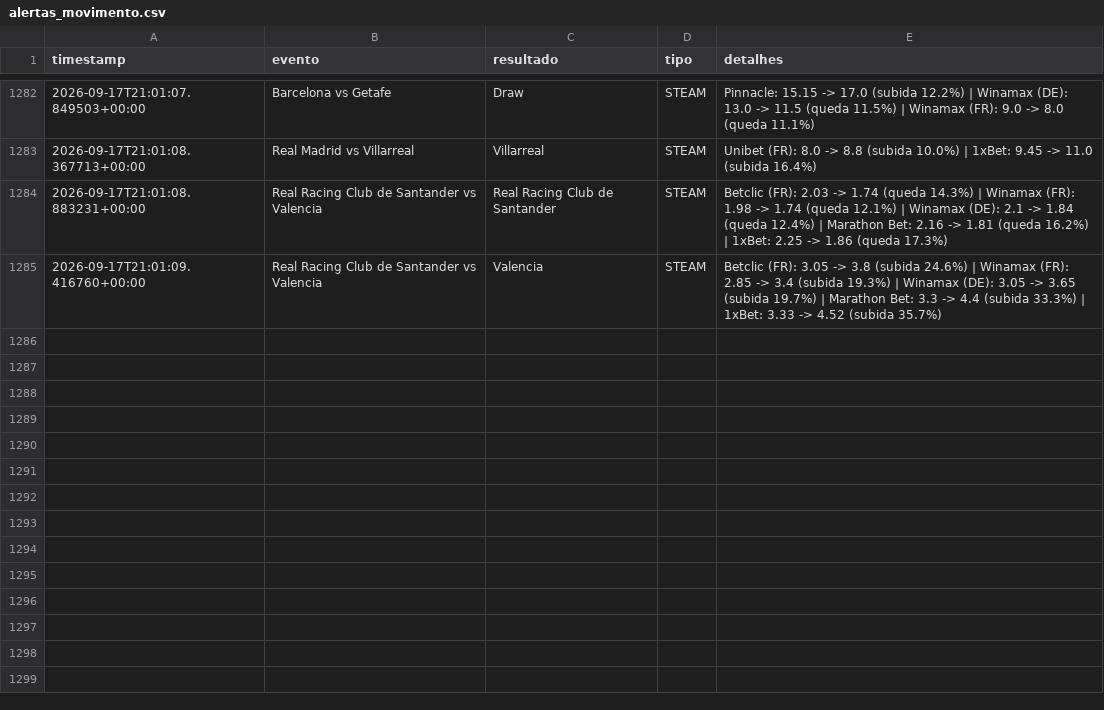
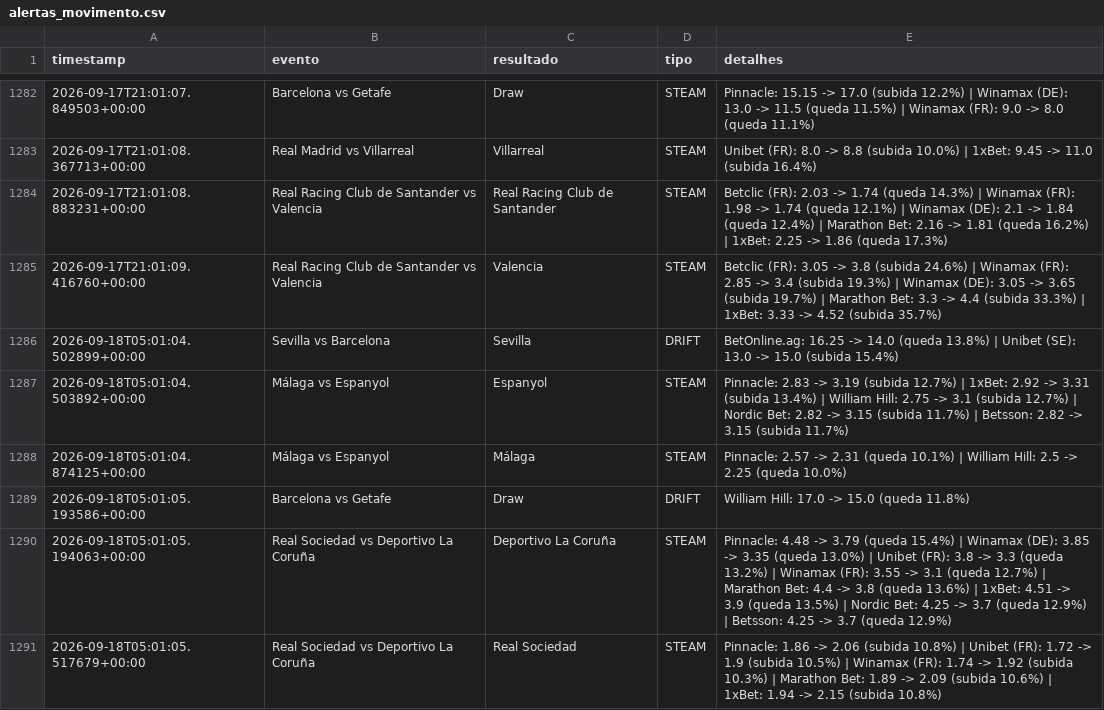
Before and after one commit to goncalomiguelpiedadesantos-spec/Agent-Odds, a CSV file: alertas_movimento.csv, drawn as a sheet; only a part is shown, gaps mark what is left out.

```diff
--- a/alertas_movimento.csv
+++ b/alertas_movimento.csv
@@ -1285 +1285,7 @@ timestamp,evento,resultado,tipo,detalhes
 2026-09-17T21:01:09.416760+00:00,Real Racing Club de Santander vs Valencia,Valencia,STEAM,Betclic (FR): 3.05 -> 3.8 (subida 24.6%) | Winamax (FR): 2.85 -> 3.4 (subida 19.3%) | Winamax (DE): 3.05 -> 3.65 (subida 19.7%) | Marathon Bet: 3.3 -> 4.4 (subida 33.3%) | 1xBet: 3.33 -> 4.52 (subida 35.7%)
+2026-09-18T05:01:04.502899+00:00,Sevilla vs Barcelona,Sevilla,DRIFT,BetOnline.ag: 16.25 -> 14.0 (queda 13.8%) | Unibet (SE): 13.0 -> 15.0 (subida 15.4%)
+2026-09-18T05:01:04.503892+00:00,Málaga vs Espanyol,Espanyol,STEAM,Pinnacle: 2.83 -> 3.19 (subida 12.7%) | 1xBet: 2.92 -> 3.31 (subida 13.4%) | William Hill: 2.75 -> 3.1 (subida 12.7%) | Nordic Bet: 2.82 -> 3.15 (subida 11.7%) | Betsson: 2.82 -> 3.15 (subida 11.7%)
+2026-09-18T05:01:04.874125+00:00,Málaga vs Espanyol,Málaga,STEAM,Pinnacle: 2.57 -> 2.31 (queda 10.1%) | William Hill: 2.5 -> 2.25 (queda 10.0%)
+2026-09-18T05:01:05.193586+00:00,Barcelona vs Getafe,Draw,DRIFT,William Hill: 17.0 -> 15.0 (queda 11.8%)
+2026-09-18T05:01:05.194063+00:00,Real Sociedad vs Deportivo La Coruña,Deportivo La Coruña,STEAM,Pinnacle: 4.48 -> 3.79 (queda 15.4%) | Winamax (DE): 3.85 -> 3.35 (queda 13.0%) | Unibet (FR): 3.8 -> 3.3 (queda 13.2%) | Winamax (FR): 3.55 -> 3.1 (queda 12.7%) | Marathon Bet: 4.4 -> 3.8 (queda 13.6%) | 1xBet: 4.51 -> 3.9 (queda 13.5%) | Nordic Bet: 4.25 -> 3.7 (queda 12.9%) | Betsson: 4.25 -> 3.7 (queda 12.9%)
+2026-09-18T05:01:05.517679+00:00,Real Sociedad vs Deportivo La Coruña,Real Sociedad,STEAM,Pinnacle: 1.86 -> 2.06 (subida 10.8%) | Unibet (FR): 1.72 -> 1.9 (subida 10.5%) | Winamax (FR): 1.74 -> 1.92 (subida 10.3%) | Marathon Bet: 1.89 -> 2.09 (subida 10.6%) | 1xBet: 1.94 -> 2.15 (subida 10.8%)
```
Also changed, not shown: 1 other file.
